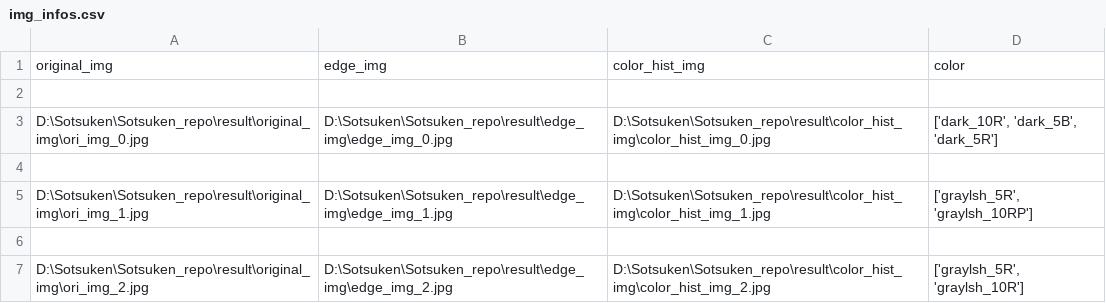
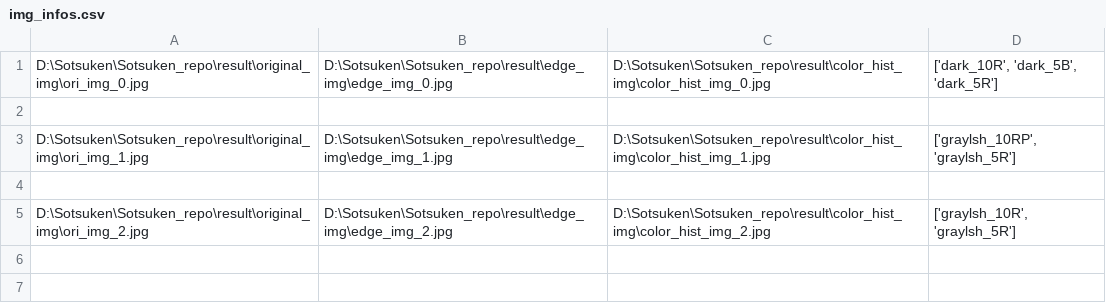
Before and after one commit to yume6165/Sotsuken, a CSV file: result/output_file/img_infos.csv, drawn as a sheet.

```diff
--- a/result/output_file/img_infos.csv
+++ b/result/output_file/img_infos.csv
@@ -1,7 +1,5 @@
-original_img,edge_img,color_hist_img,color
-
 D:\Sotsuken\Sotsuken_repo\result\original_img\ori_img_0.jpg,D:\Sotsuken\Sotsuken_repo\result\edge_img\edge_img_0.jpg,D:\Sotsuken\Sotsuken_repo\result\color_hist_img\color_hist_img_0.jpg,"['dark_10R', 'dark_5B', 'dark_5R']"
 
-D:\Sotsuken\Sotsuken_repo\result\original_img\ori_img_1.jpg,D:\Sotsuken\Sotsuken_repo\result\edge_img\edge_img_1.jpg,D:\Sotsuken\Sotsuken_repo\result\color_hist_img\color_hist_img_1.jpg,"['graylsh_5R', 'graylsh_10RP']"
+D:\Sotsuken\Sotsuken_repo\result\original_img\ori_img_1.jpg,D:\Sotsuken\Sotsuken_repo\result\edge_img\edge_img_1.jpg,D:\Sotsuken\Sotsuken_repo\result\color_hist_img\color_hist_img_1.jpg,"['graylsh_10RP', 'graylsh_5R']"
 
-D:\Sotsuken\Sotsuken_repo\result\original_img\ori_img_2.jpg,D:\Sotsuken\Sotsuken_repo\result\edge_img\edge_img_2.jpg,D:\Sotsuken\Sotsuken_repo\result\color_hist_img\color_hist_img_2.jpg,"['graylsh_5R', 'graylsh_10R']"
+D:\Sotsuken\Sotsuken_repo\result\original_img\ori_img_2.jpg,D:\Sotsuken\Sotsuken_repo\result\edge_img\edge_img_2.jpg,D:\Sotsuken\Sotsuken_repo\result\color_hist_img\color_hist_img_2.jpg,"['graylsh_10R', 'graylsh_5R']"
```
Also changed, not shown: 50 other files.
